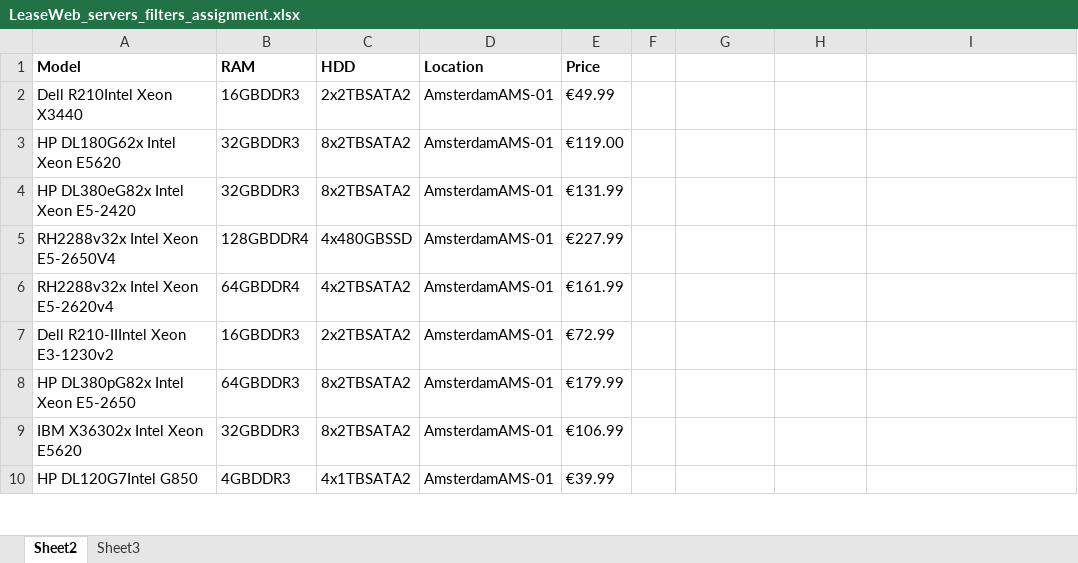
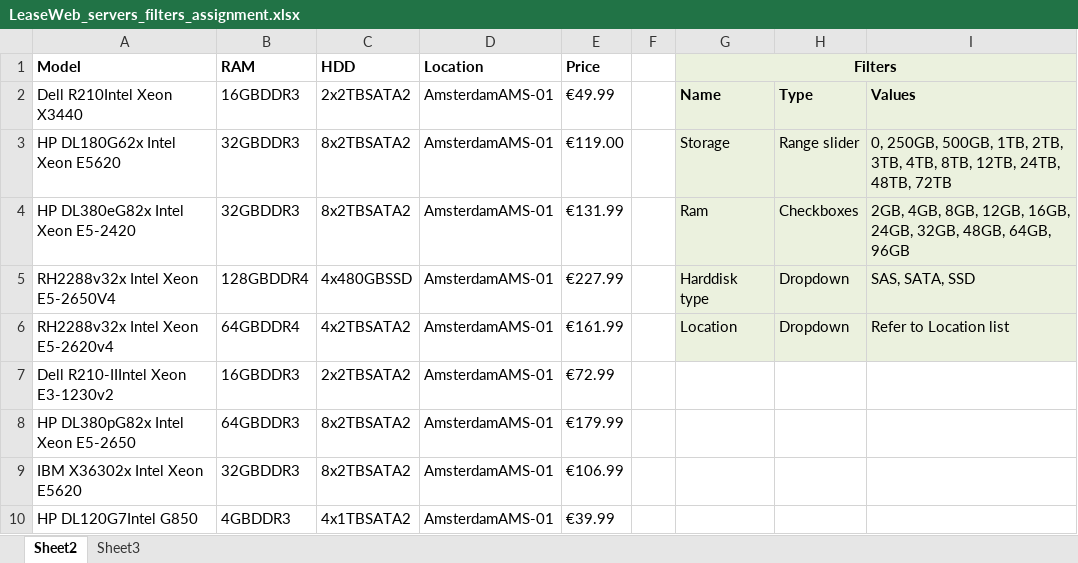
Before and after one commit to thiagobit/excel-sheet-filtering-api, an Excel workbook: storage/app/servers/LeaseWeb_servers_filters_assignment.xlsx, sheet Sheet2, drawn as a sheet; only a part is shown; values as stored, in another font and other column widths than the file's, no borders; the diff names each change by its address in the sheet, - before the commit and + after, or states it on an @@ line.

```diff
--- a/storage/app/servers/LeaseWeb_servers_filters_assignment.xlsx (sheet Sheet2)
+++ b/storage/app/servers/LeaseWeb_servers_filters_assignment.xlsx (sheet Sheet2)
-G1: (empty)
+G1: Filters
-G1:I6 fill: none
+G1:I6 fill: #EBF1DE
+G1:I1 merged
-G2 (Filters): (empty)
+G2 (Filters): Name
-H2: (empty)
+H2: Type
-I2: (empty)
+I2: Values
-G3 (Filters): (empty)
+G3 (Filters): Storage
-H3: (empty)
+H3: Range slider
-I3: (empty)
+I3: 0, 250GB, 500GB, 1TB, 2TB, 3TB, 4TB, 8TB, 12TB, 24TB, 48TB, 72TB
-G4 (Filters): (empty)
+G4 (Filters): Ram
-H4: (empty)
+H4: Checkboxes
-I4: (empty)
+I4: 2GB, 4GB, 8GB, 12GB, 16GB, 24GB, 32GB, 48GB, 64GB, 96GB
-G5 (Filters): (empty)
+G5 (Filters): Harddisk type
-H5:H6: (empty)
+H5:H6: Dropdown
-I5: (empty)
+I5: SAS, SATA, SSD
-G6 (Filters): (empty)
+G6 (Filters): Location
-I6: (empty)
+I6: Refer to Location list
```
Also changed, not shown: 1 other file.
